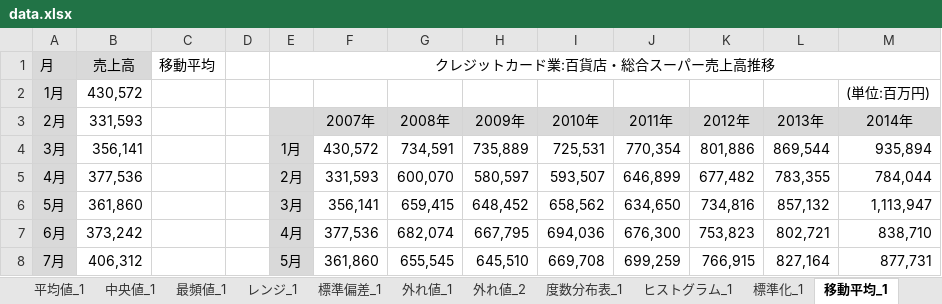
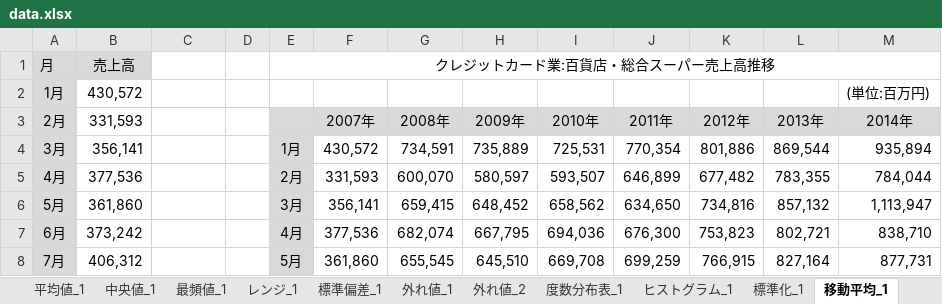
Before and after one commit to aki-creatist/phases, an Excel workbook: 01/ph_01/01_prepare/04_analysis/01_basic/data.xlsx, sheet 移動平均_1, drawn as a sheet; only a part is shown; values as stored, in another font and other column widths than the file's, no borders; the diff names each change by its address in the sheet, - before the commit and + after, or states it on an @@ line.

```diff
--- a/01/ph_01/01_prepare/04_analysis/01_basic/data.xlsx (sheet 移動平均_1)
+++ b/01/ph_01/01_prepare/04_analysis/01_basic/data.xlsx (sheet 移動平均_1)
-C1: 移動平均
+C1: (empty)
```
Also changed, not shown: sheet 季節調整_1, sheet 季節調整_2, sheet 標準化_1, sheet 度数分布表_1, charts or pictures, 1 other file.
